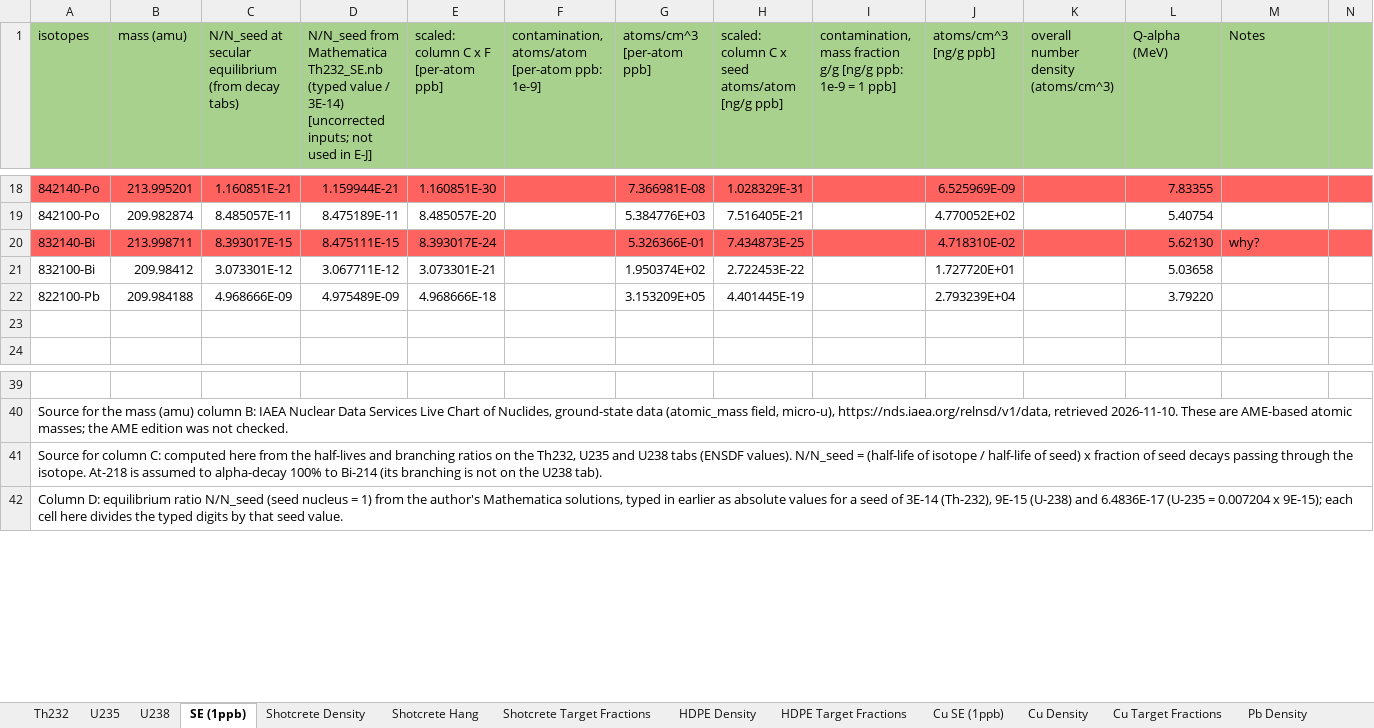
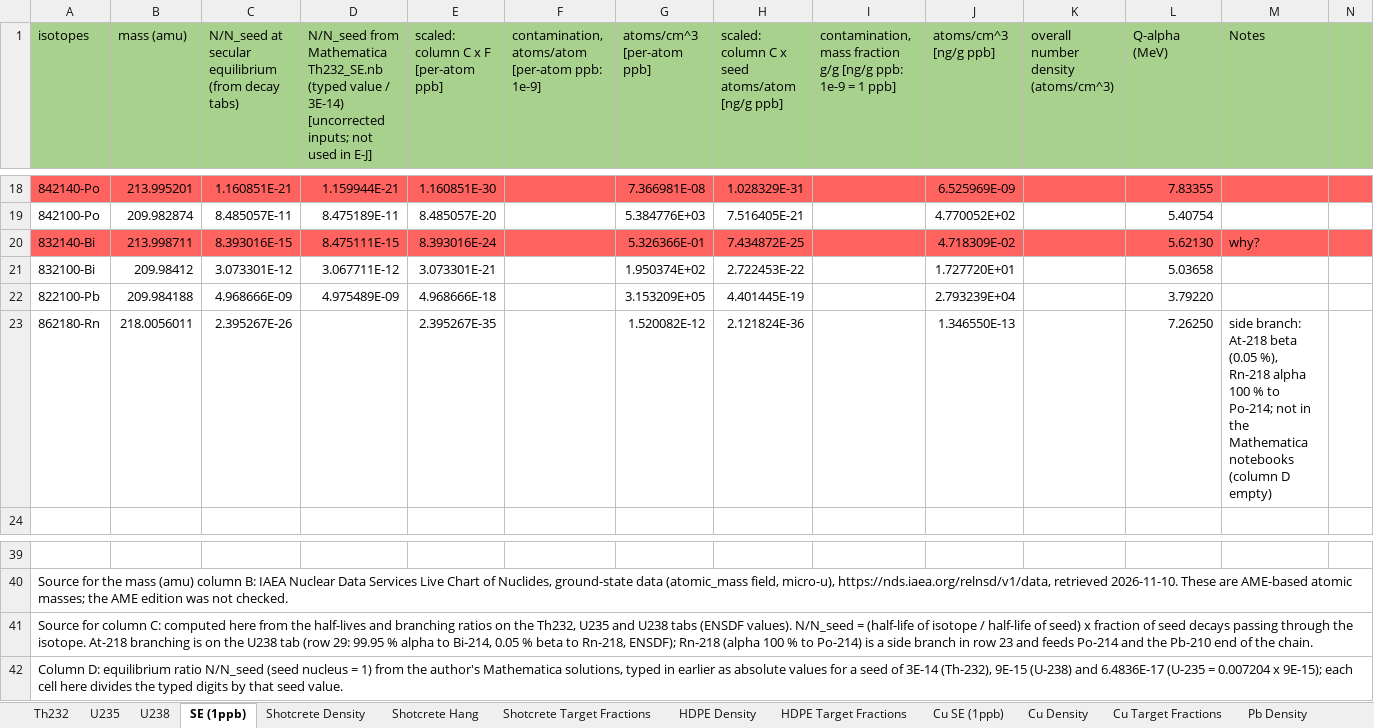
Before and after one commit to villano-lab/n-elec-scattering, an Excel workbook: 2-Flux/SOURCES/analysis/decay_chains_data.xlsx, sheet SE (1ppb), drawn as a sheet; only a part is shown, gaps mark what is left out; values as stored, in another font and other column widths than the file's, no borders; rows hold the shown columns only; the diff names each change by its address in the sheet, - before the commit and + after, or states it on an @@ line.

```diff
--- a/2-Flux/SOURCES/analysis/decay_chains_data.xlsx (sheet SE (1ppb))
+++ b/2-Flux/SOURCES/analysis/decay_chains_data.xlsx (sheet SE (1ppb))
-C20: 8.393017E-15
+C20: 8.393016E-15
-E20: 8.393017E-24
+E20: 8.393016E-24
-H20: 7.434873E-25
+H20: 7.434872E-25
-J20 (atoms/cm^3 [ng/g ppb]): 4.718310E-02
+J20 (atoms/cm^3 [ng/g ppb]): 4.718309E-02
-row 23: (empty)
+row 23: 862180-Rn | 218.0056011 | 2.395267E-26 |  | 2.395267E-35 |  | 1.520082E-12 | 2.121824E-36 |  | 1.346550E-13 |  | 7.26250 | side branch: At-218 beta (0.05 %), Rn-218 alpha 100 % to Po-214; not in the Mathematica notebooks (column D empty)
-A41 (isotopes): …isotope. At-218 is assumed to alpha-decay 100% to Bi-214 (its branching is not on the U238 tab).
+A41 (isotopes): …isotope. At-218 branching is on the U238 tab (row 29: 99.95 % alpha to Bi-214, 0.05 % beta to Rn-218, ENSDF); Rn-218 (alpha 100 % to Po-214) is a side branch in row 23 and feeds Po-214 and the Pb-210 end of the chain.
```
Also changed, not shown: sheet Cu SE (1ppb), sheet U238, formulas that keep their value, 1 other file.
